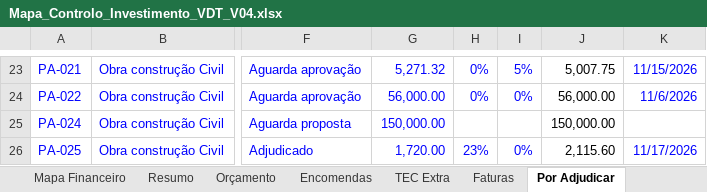
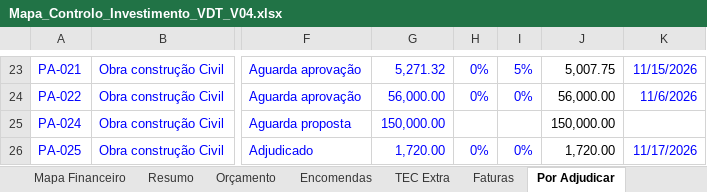
Before and after one commit to Budahtree/Trabalho, an Excel workbook: Mapa_Controlo_Investimento_VDT_V04.xlsx, sheet Por Adjudicar, drawn as a sheet; only a part is shown, gaps mark what is left out; values as stored, in another font and other column widths than the file's, no borders; charts and pictures and conditional formats not drawn; the diff names each change by its address in the sheet, - before the commit and + after, or states it on an @@ line.

```diff
--- a/Mapa_Controlo_Investimento_VDT_V04.xlsx (sheet Por Adjudicar)
+++ b/Mapa_Controlo_Investimento_VDT_V04.xlsx (sheet Por Adjudicar)
-H26: 23%
+H26: 0%
-J26: 2,115.60
+J26: 1,720.00
```
Also changed, not shown: sheet Mapa Financeiro, sheet TEC Extra, sheet Plano Pagamentos, sheet Encomendas, sheet Faturas, sheet Síntese, 3 more sheets, formulas that keep their value, hidden cells, charts or pictures, 3 other files.
